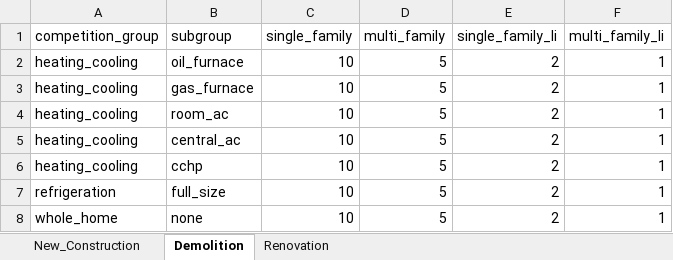
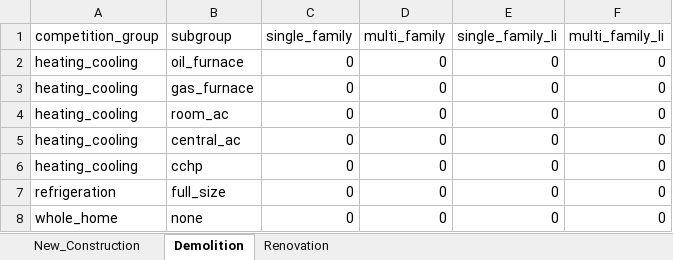
Before and after one commit to NV5-Optimal/Potential_Study_Tool_Prototype, an Excel workbook: 030_input/30_Construction_Inputs.xlsx, sheet Demolition, drawn as a sheet; values as stored, in another font and other column widths than the file's, no borders; the diff names each change by its address in the sheet, - before the commit and + after, or states it on an @@ line.

```diff
--- a/030_input/30_Construction_Inputs.xlsx (sheet Demolition)
+++ b/030_input/30_Construction_Inputs.xlsx (sheet Demolition)
-C2:C8 (single_family): 10
+C2:C8 (single_family): 0
-D2:D8 (multi_family): 5
+D2:D8 (multi_family): 0
-E2:E8 (single_family_li): 2
+E2:E8 (single_family_li): 0
-F2:F8 (multi_family_li): 1
+F2:F8 (multi_family_li): 0
```
Also changed, not shown: sheet New_Construction, sheet Renovation, 24 other files.
